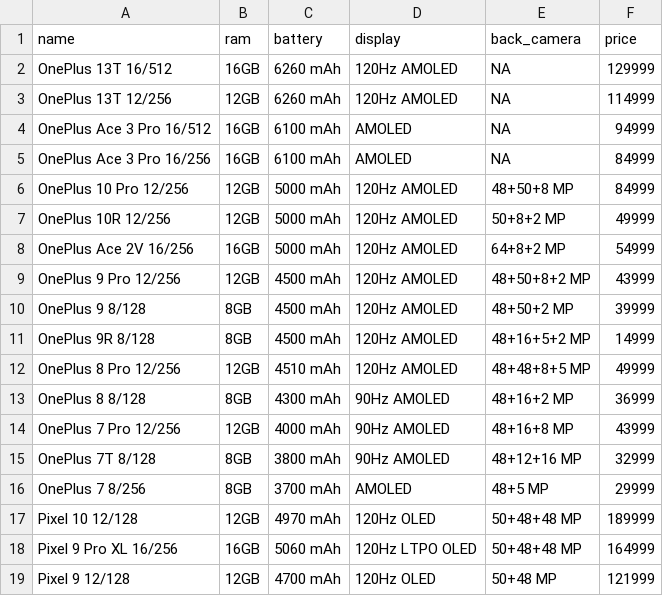
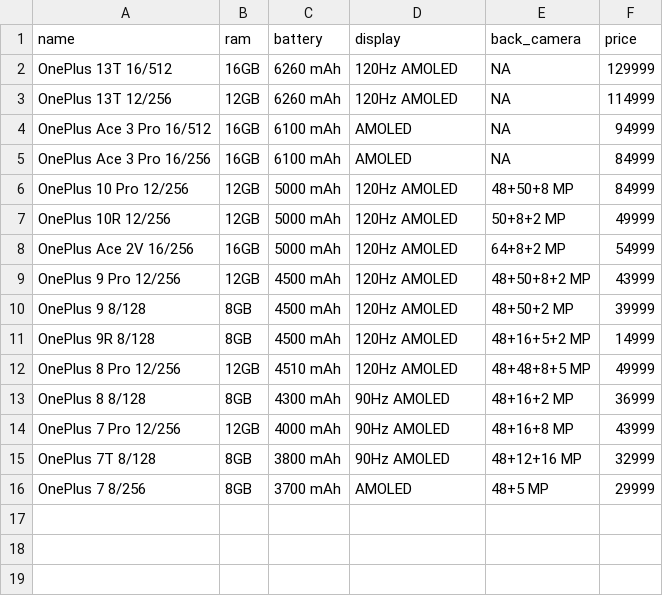
Before and after one commit to sarim-alis/Soap, a CSV file: price-oye/categories/oneplus/oneplus.csv, drawn as a sheet; the diff names each change by its address in the sheet, - before the commit and + after, or states it on an @@ line.

Commit message:
feats

```diff
--- a/price-oye/categories/oneplus/oneplus.csv
+++ b/price-oye/categories/oneplus/oneplus.csv
-row 17: Pixel 10 12/128 | 12GB | 4970 mAh | 120Hz OLED | 50+48+48 MP | 189999
-row 18: Pixel 9 Pro XL 16/256 | 16GB | 5060 mAh | 120Hz LTPO OLED | 50+48+48 MP | 164999
-row 19: Pixel 9 12/128 | 12GB | 4700 mAh | 120Hz OLED | 50+48 MP | 121999
```
